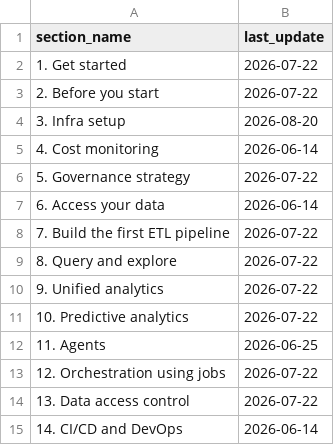
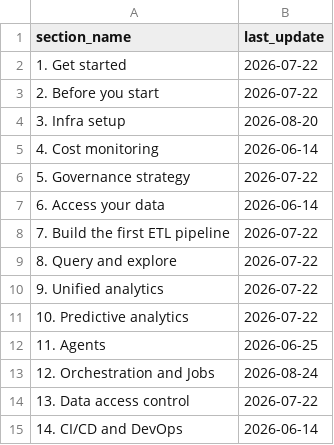
Before and after one commit to databricks-solutions/starter-journey, a CSV file: docs/starter-journey/section-freshness.csv, drawn as a sheet.

Commit message:
docs: fix section-12 index label, sync freshness CSV and overview table; add AGENTS.md rename rule

```diff
--- a/docs/starter-journey/section-freshness.csv
+++ b/docs/starter-journey/section-freshness.csv
@@ -12,3 +12,3 @@ section_name,last_update
 11. Agents,2026-06-25
-12. Orchestration using jobs,2026-07-22
+12. Orchestration and Jobs,2026-08-24
 13. Data access control,2026-07-22
```
Also changed, not shown: 3 other files.
